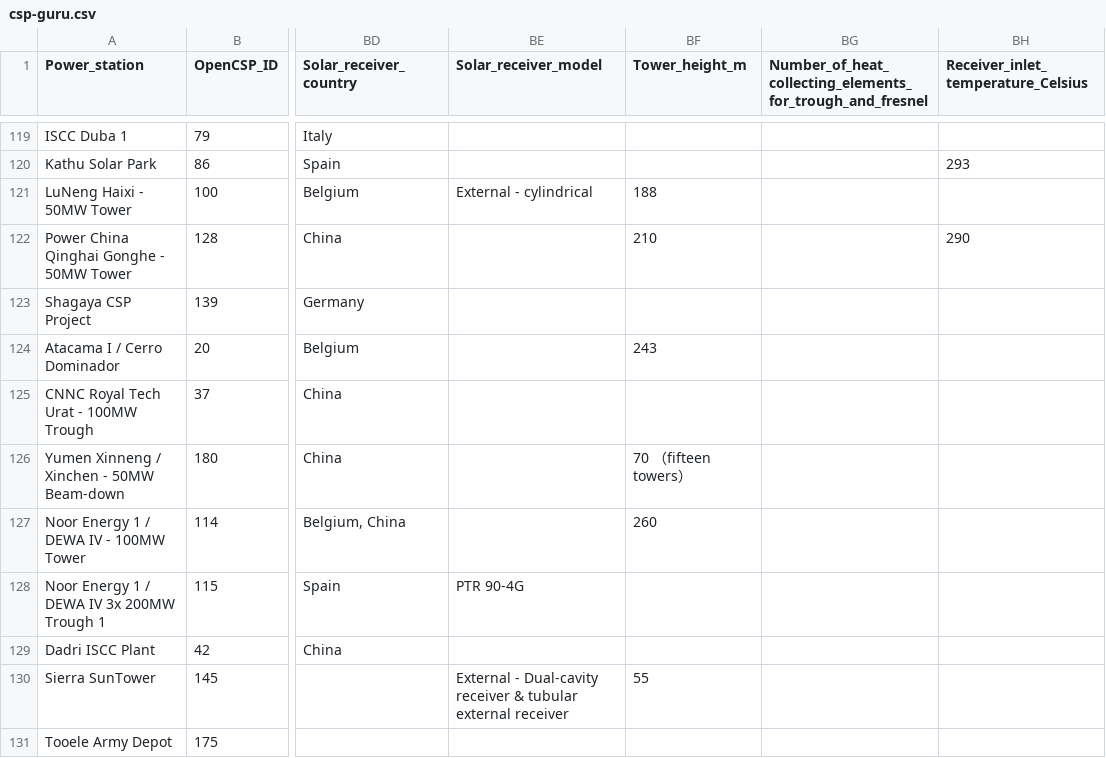
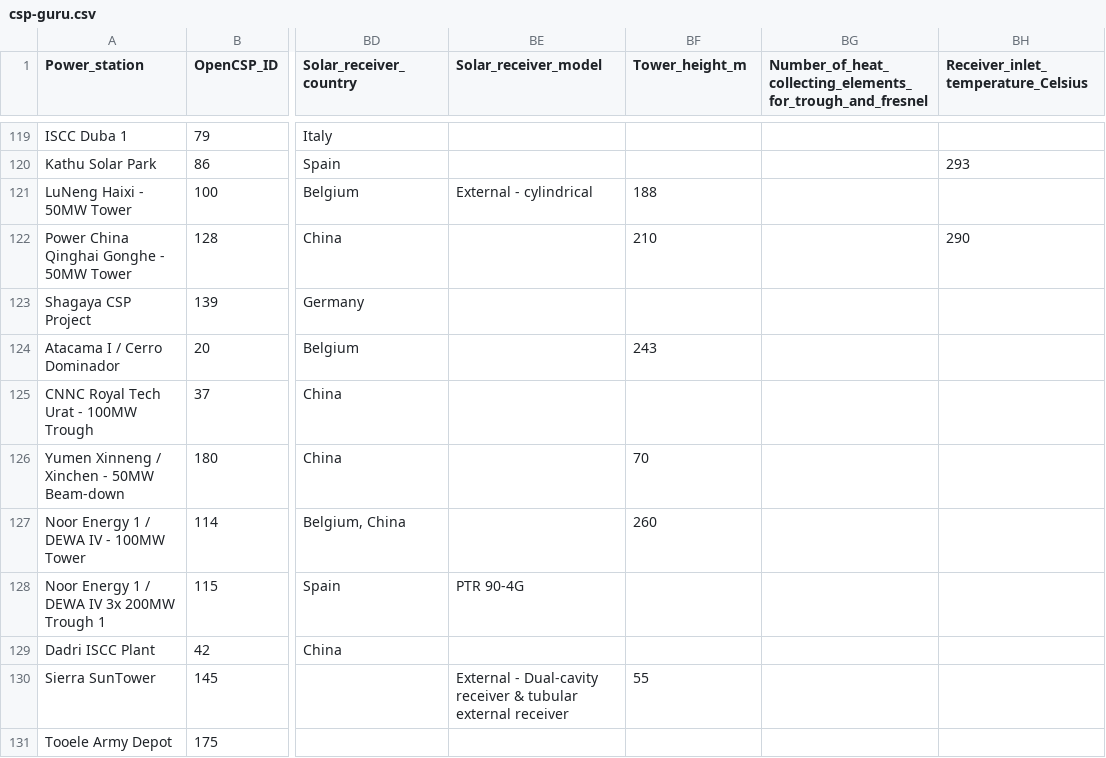
Before and after one commit to repolicy/csp-guru, a CSV file: csp-guru/csp-guru.csv, drawn as a sheet; only a part is shown, gaps mark what is left out; the diff names each change by its address in the sheet, - before the commit and + after, or states it on an @@ line.

```diff
--- a/csp-guru/csp-guru.csv
+++ b/csp-guru/csp-guru.csv
-BF126 (Tower_height_m): 70 （fifteen towers）
+BF126 (Tower_height_m): 70
```
